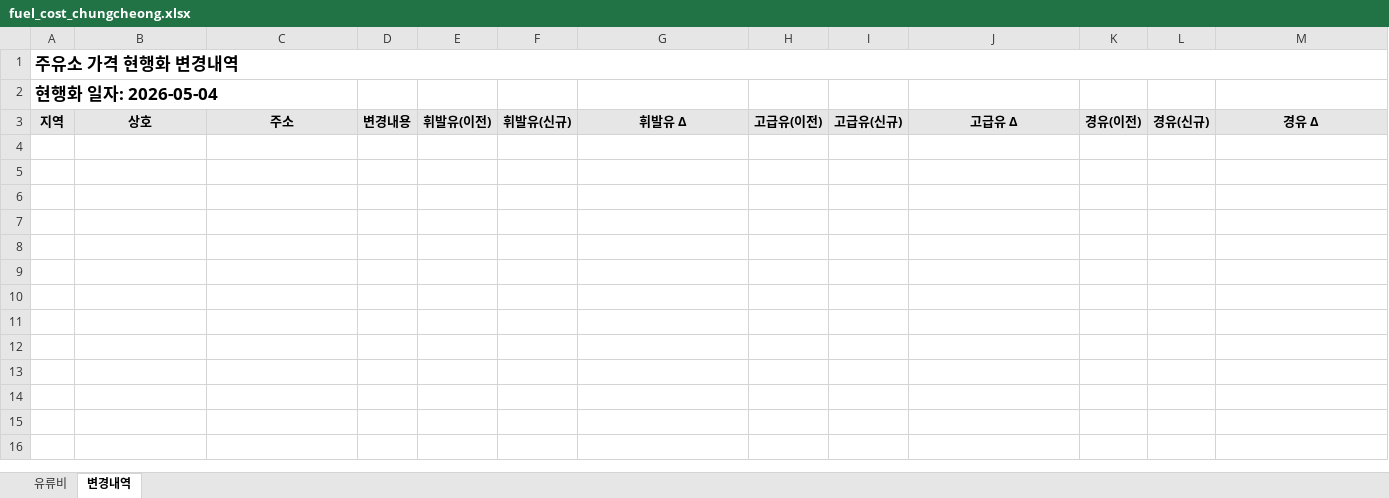
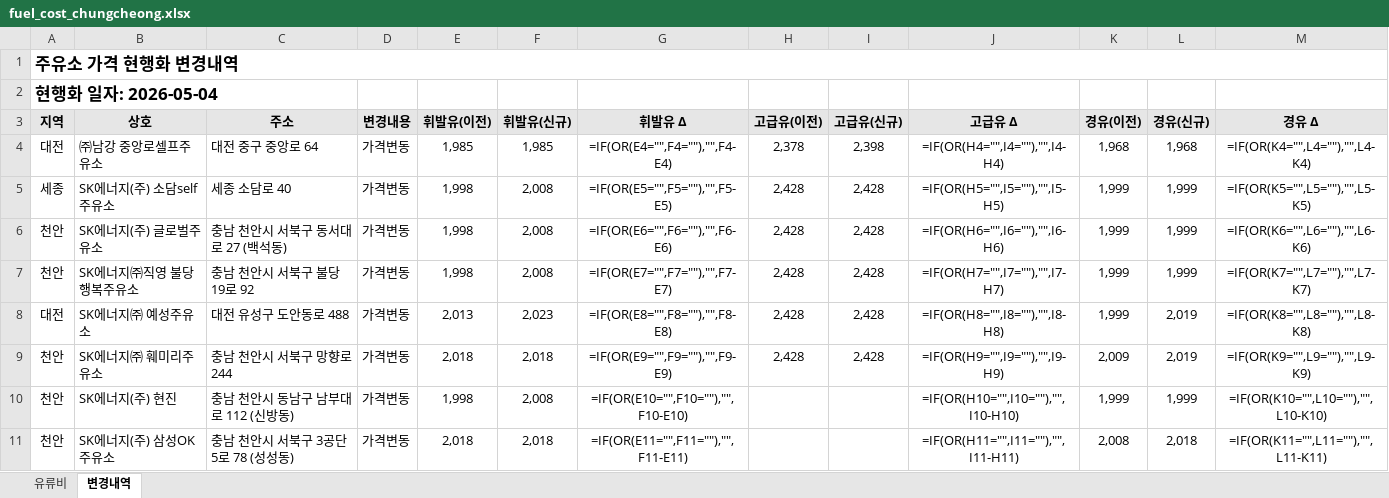
Before and after one commit to krwizxp/fcupdater, an Excel workbook: fuel_cost_chungcheong.xlsx, sheet 변경내역, drawn as a sheet; values as stored, in another font and other column widths than the file's, no borders; formulas without a stored value are shown as written; conditional formats not drawn; the diff names each change by its address in the sheet, - before the commit and + after, or states it on an @@ line.

```diff
--- a/fuel_cost_chungcheong.xlsx (sheet 변경내역)
+++ b/fuel_cost_chungcheong.xlsx (sheet 변경내역)
+row 4: 대전 | ㈜남강 중앙로셀프주유소 | 대전 중구 중앙로 64 | 가격변동 | 1,985 | 1,985 | =IF(OR(E4="",F4=""),"",F4-E4) | 2,378 | 2,398 | =IF(OR(H4="",I4=""),"",I4-H4) | 1,968 | 1,968 | =IF(OR(K4="",L4=""),"",L4-K4)
+row 5: 세종 | SK에너지(주) 소담self주유소 | 세종 소담로 40 | 가격변동 | 1,998 | 2,008 | =IF(OR(E5="",F5=""),"",F5-E5) | 2,428 | 2,428 | =IF(OR(H5="",I5=""),"",I5-H5) | 1,999 | 1,999 | =IF(OR(K5="",L5=""),"",L5-K5)
+row 6: 천안 | SK에너지(주) 글로벌주유소 | 충남 천안시 서북구 동서대로 27 (백석동) | 가격변동 | 1,998 | 2,008 | =IF(OR(E6="",F6=""),"",F6-E6) | 2,428 | 2,428 | =IF(OR(H6="",I6=""),"",I6-H6) | 1,999 | 1,999 | =IF(OR(K6="",L6=""),"",L6-K6)
+row 7: 천안 | SK에너지㈜직영 불당행복주유소 | 충남 천안시 서북구 불당19로 92 | 가격변동 | 1,998 | 2,008 | =IF(OR(E7="",F7=""),"",F7-E7) | 2,428 | 2,428 | =IF(OR(H7="",I7=""),"",I7-H7) | 1,999 | 1,999 | =IF(OR(K7="",L7=""),"",L7-K7)
+row 8: 대전 | SK에너지㈜ 예성주유소 | 대전 유성구 도안동로 488 | 가격변동 | 2,013 | 2,023 | =IF(OR(E8="",F8=""),"",F8-E8) | 2,428 | 2,428 | =IF(OR(H8="",I8=""),"",I8-H8) | 1,999 | 2,019 | =IF(OR(K8="",L8=""),"",L8-K8)
+row 9: 천안 | SK에너지㈜ 훼미리주유소 | 충남 천안시 서북구 망향로 244 | 가격변동 | 2,018 | 2,018 | =IF(OR(E9="",F9=""),"",F9-E9) | 2,428 | 2,428 | =IF(OR(H9="",I9=""),"",I9-H9) | 2,009 | 2,019 | =IF(OR(K9="",L9=""),"",L9-K9)
+row 10: 천안 | SK에너지(주) 현진 | 충남 천안시 동남구 남부대로 112 (신방동) | 가격변동 | 1,998 | 2,008 | =IF(OR(E10="",F10=""),"",F10-E10) |  |  | =IF(OR(H10="",I10=""),"",I10-H10) | 1,999 | 1,999 | =IF(OR(K10="",L10=""),"",L10-K10)
+row 11: 천안 | SK에너지(주) 삼성OK주유소 | 충남 천안시 서북구 3공단5로 78 (성성동) | 가격변동 | 2,018 | 2,018 | =IF(OR(E11="",F11=""),"",F11-E11) |  |  | =IF(OR(H11="",I11=""),"",I11-H11) | 2,008 | 2,018 | =IF(OR(K11="",L11=""),"",L11-K11)
```
Also changed, not shown: sheet 유류비, formulas that keep their value.
